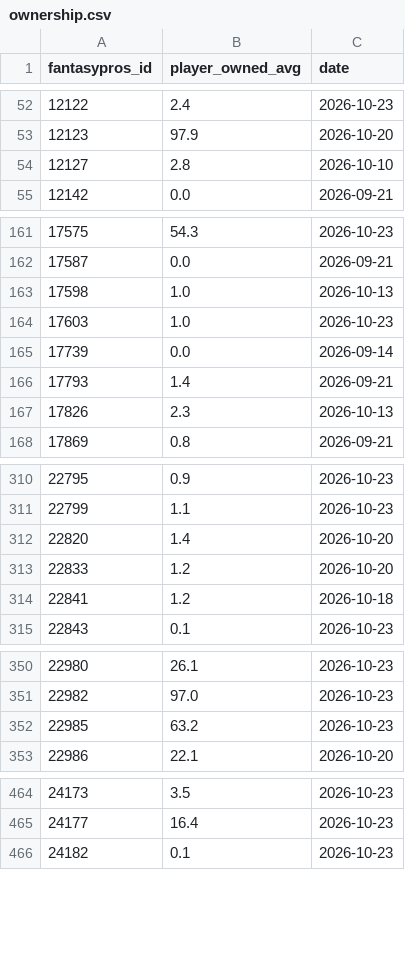
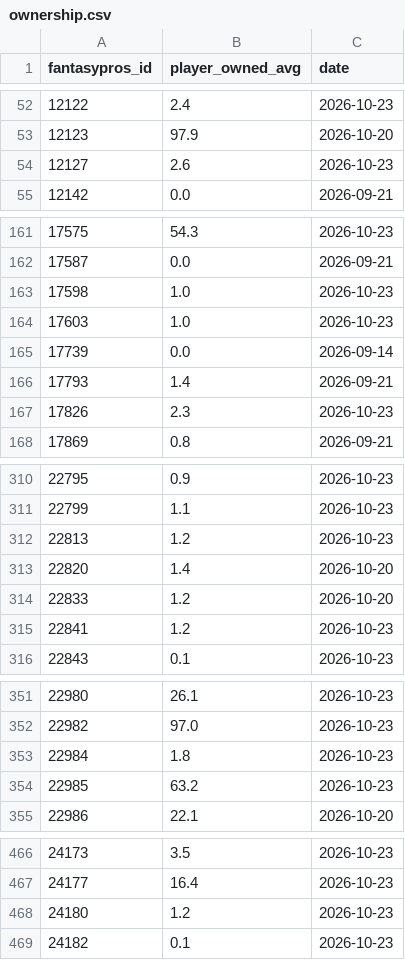
Before and after one commit to brockwilson132/startsit, a CSV file: history/ownership.csv, drawn as a sheet; only a part is shown, gaps mark what is left out; the diff covers the shown part only.

```diff
--- a/history/ownership.csv
+++ b/history/ownership.csv
@@ -53,3 +53,3 @@ fantasypros_id,player_owned_avg,date
 12123,97.9,2026-10-20
-12127,2.8,2026-10-10
+12127,2.6,2026-10-23
 12142,0.0,2026-09-21
@@ -162,3 +162,3 @@ fantasypros_id,player_owned_avg,date
 17587,0.0,2026-09-21
-17598,1.0,2026-10-13
+17598,1.0,2026-10-23
 17603,1.0,2026-10-23
@@ -166,3 +166,3 @@ fantasypros_id,player_owned_avg,date
 17793,1.4,2026-09-21
-17826,2.3,2026-10-13
+17826,2.3,2026-10-23
 17869,0.8,2026-09-21
@@ -311,5 +311,6 @@ fantasypros_id,player_owned_avg,date
 22799,1.1,2026-10-23
+22813,1.2,2026-10-23
 22820,1.4,2026-10-20
 22833,1.2,2026-10-20
-22841,1.2,2026-10-18
+22841,1.2,2026-10-23
 22843,0.1,2026-10-23
@@ -351,2 +352,3 @@ fantasypros_id,player_owned_avg,date
 22982,97.0,2026-10-23
+22984,1.8,2026-10-23
 22985,63.2,2026-10-23
@@ -465,2 +467,3 @@ fantasypros_id,player_owned_avg,date
 24177,16.4,2026-10-23
+24180,1.2,2026-10-23
 24182,0.1,2026-10-23
```
Also changed, not shown: 16 edited cells elsewhere in this file, history/ecr_2026_7.csv.
